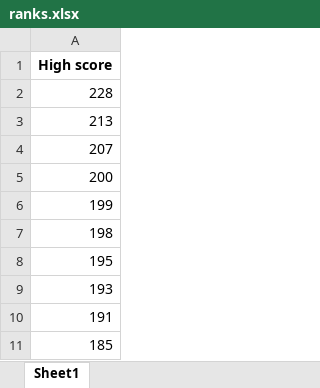
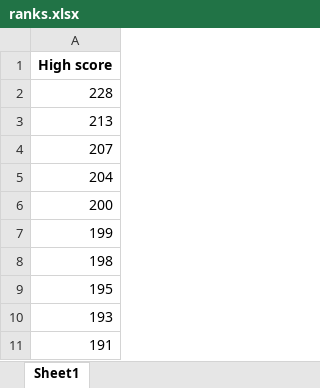
Before and after one commit to K0l4s/SnakeGameAI, an Excel workbook: ranks.xlsx, sheet Sheet1, drawn as a sheet; values as stored, in another font and other column widths than the file's, no borders; removed rows and columns are numbered as before the commit, all else as after; the diff names each change by its address in the sheet, - before the commit and + after, or states it on an @@ line.

Commit message:
save

```diff
--- a/ranks.xlsx (sheet Sheet1)
+++ b/ranks.xlsx (sheet Sheet1)
+row 5: 204
-row 11: 185
```
